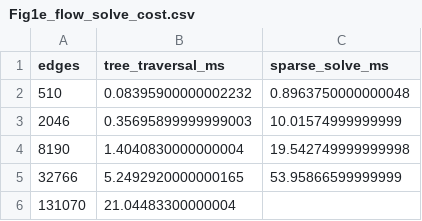
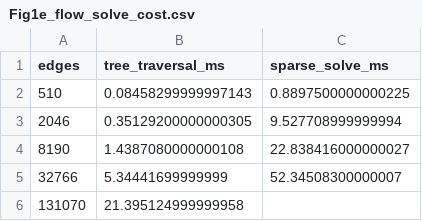
Before and after one commit to Danpc11/Ogrow, a CSV file: source_data/Fig1e_flow_solve_cost.csv, drawn as a sheet.

```diff
--- a/source_data/Fig1e_flow_solve_cost.csv
+++ b/source_data/Fig1e_flow_solve_cost.csv
@@ -1,6 +1,6 @@
 edges,tree_traversal_ms,sparse_solve_ms
-510,0.08395900000002232,0.8963750000000048
-2046,0.35695899999999003,10.01574999999999
-8190,1.4040830000000004,19.542749999999998
-32766,5.2492920000000165,53.95866599999999
-131070,21.04483300000004,
+510,0.08458299999997143,0.8897500000000225
+2046,0.35129200000000305,9.527708999999994
+8190,1.4387080000000108,22.838416000000027
+32766,5.34441699999999,52.34508300000007
+131070,21.395124999999958,
```
Also changed, not shown: 6 other files.
